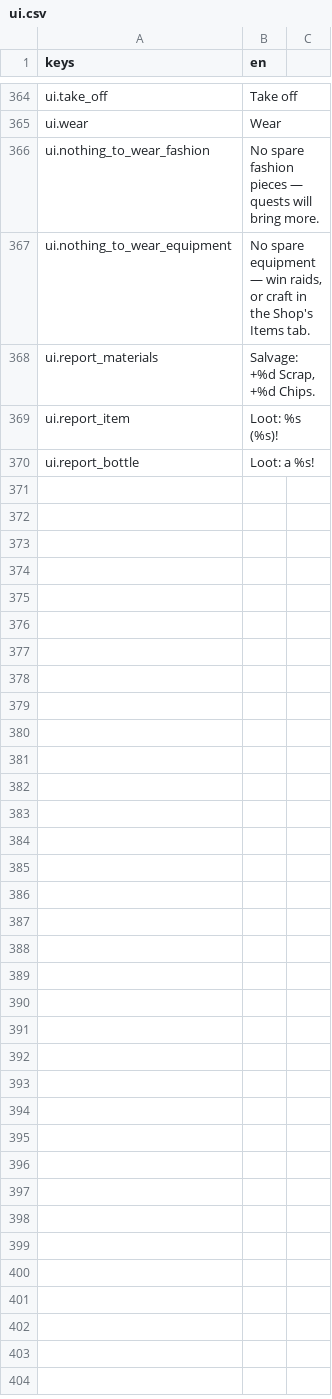
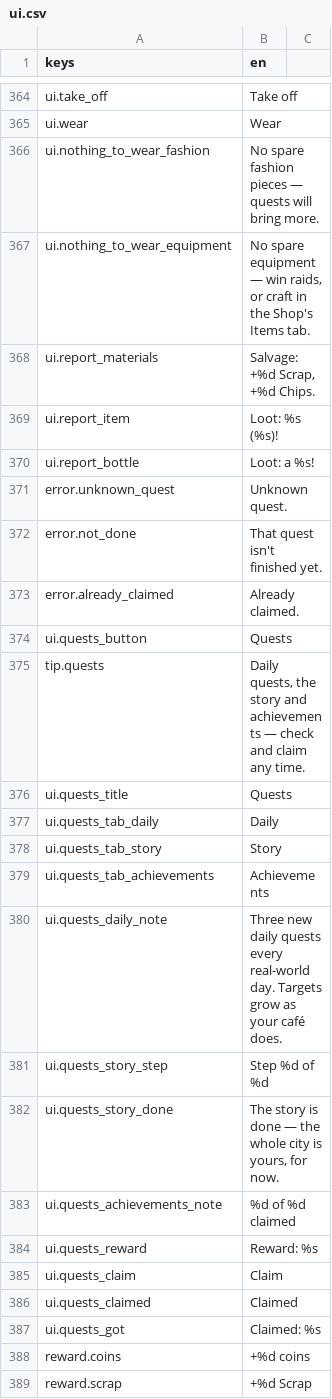
Before and after one commit to KoraWolF/cafe-sim-game, a CSV file: locale/ui.csv, drawn as a sheet; only a part is shown, gaps mark what is left out; the diff covers the shown part only; the diff names each change by its address in the sheet, - before the commit and + after, or states it on an @@ line.

```diff
--- a/locale/ui.csv
+++ b/locale/ui.csv
+row 371: error.unknown_quest | Unknown quest.
+row 372: error.not_done | That quest isn't finished yet.
+row 373: error.already_claimed | Already claimed.
+row 374: ui.quests_button | Quests
+row 375: tip.quests | Daily quests, the story and achievements — check and claim any time.
+row 376: ui.quests_title | Quests
+row 377: ui.quests_tab_daily | Daily
+row 378: ui.quests_tab_story | Story
+row 379: ui.quests_tab_achievements | Achievements
+row 380: ui.quests_daily_note | Three new daily quests every real-world day. Targets grow as your café does.
+row 381: ui.quests_story_step | Step %d of %d
+row 382: ui.quests_story_done | The story is done — the whole city is yours, for now.
+row 383: ui.quests_achievements_note | %d of %d claimed
+row 384: ui.quests_reward | Reward: %s
+row 385: ui.quests_claim | Claim
+row 386: ui.quests_claimed | Claimed
+row 387: ui.quests_got | Claimed: %s
+row 388: reward.coins | +%d coins
+row 389: reward.scrap | +%d Scrap
```
Also changed, not shown: 28 added rows elsewhere in this file, 17 other files.
